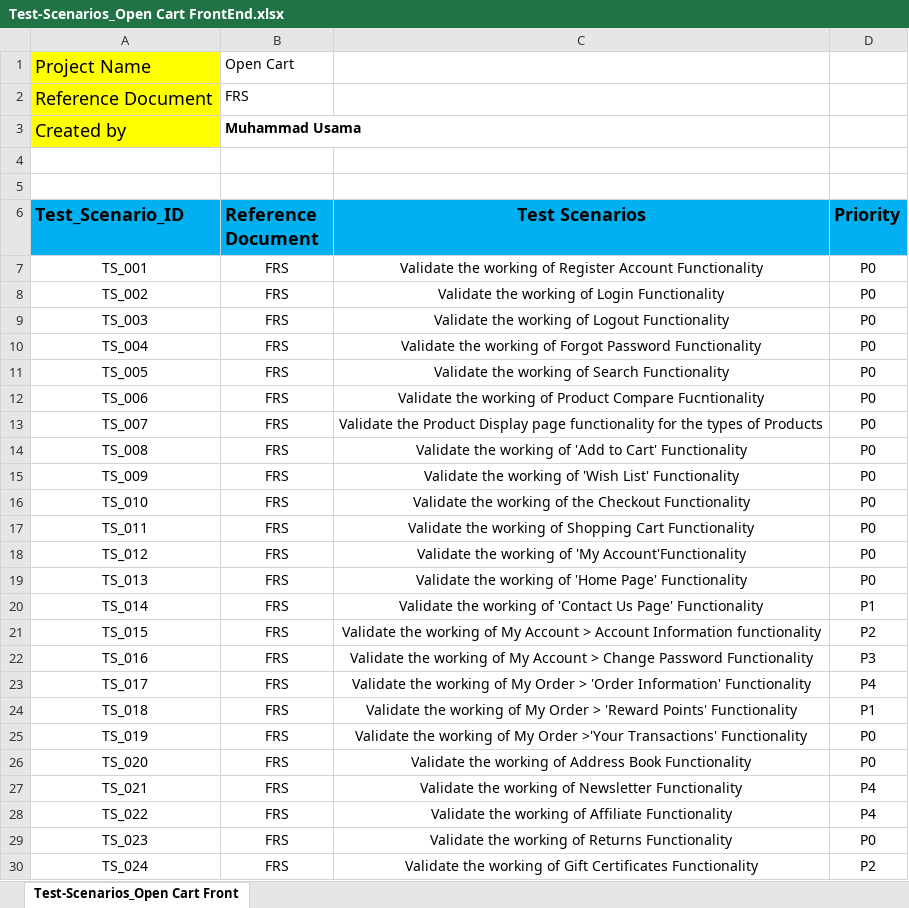
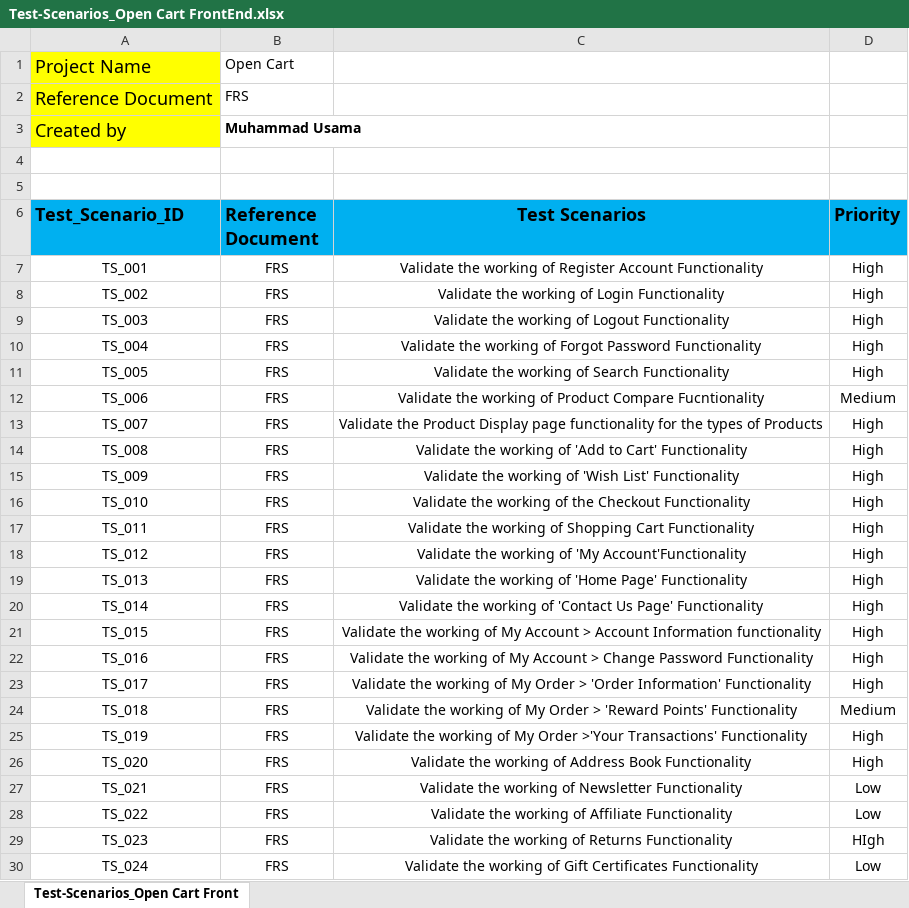
Before and after one commit to usamaNoshad/Manual-Testing-Projects, an Excel workbook: Test-Scenarios_Open Cart FrontEnd.xlsx, sheet Test-Scenarios_Open Cart Front, drawn as a sheet; values as stored, in another font and other column widths than the file's, no borders; the diff names each change by its address in the sheet, - before the commit and + after, or states it on an @@ line.

Commit message:
Updated

```diff
--- a/Test-Scenarios_Open Cart FrontEnd.xlsx (sheet Test-Scenarios_Open Cart Front)
+++ b/Test-Scenarios_Open Cart FrontEnd.xlsx (sheet Test-Scenarios_Open Cart Front)
-D7:D11 (Priority): P0
+D7:D11 (Priority): High
-D12 (Priority): P0
+D12 (Priority): Medium
-D13:D19 (Priority): P0
+D13:D19 (Priority): High
-D20 (Priority): P1
+D20 (Priority): High
-D21 (Priority): P2
+D21 (Priority): High
-D22 (Priority): P3
+D22 (Priority): High
-D23 (Priority): P4
+D23 (Priority): High
-D24 (Priority): P1
+D24 (Priority): Medium
-D25:D26 (Priority): P0
+D25:D26 (Priority): High
-D27:D28 (Priority): P4
+D27:D28 (Priority): Low
-D29 (Priority): P0
+D29 (Priority): HIgh
-D30 (Priority): P2
+D30 (Priority): Low
```
